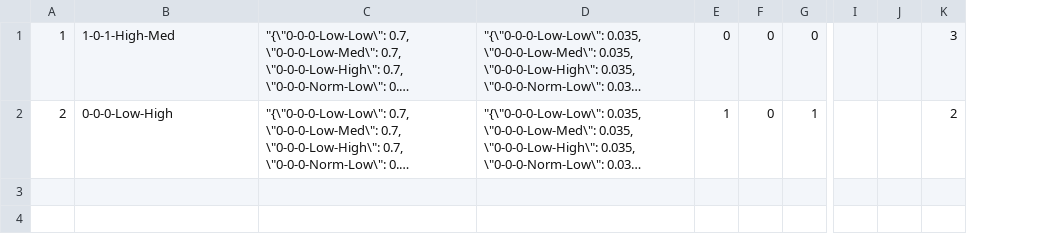
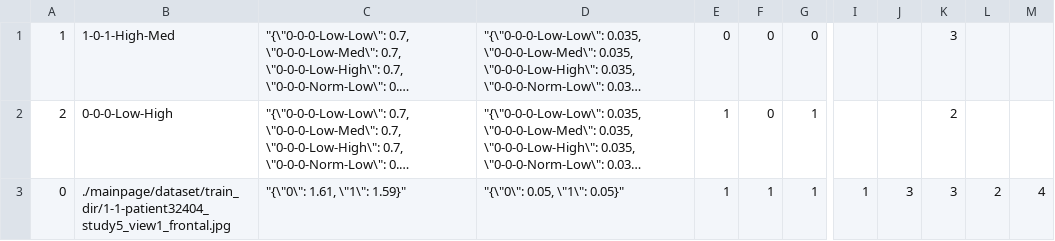
Before and after one commit to eric-z-lin/Human-AI-Trust, a CSV file: human_ai_trust/experiments/experiment-14.csv, drawn as a sheet; only a part is shown, gaps mark what is left out; long unchanged cells end in …; removed rows and columns are numbered as before the commit, all else as after; rows hold the shown columns only; the diff names each change by its address in the sheet, - before the commit and + after, or states it on an @@ line.

```diff
--- a/human_ai_trust/experiments/experiment-14.csv
+++ b/human_ai_trust/experiments/experiment-14.csv
-column I, empty
-column J, empty
+column I, empty
+column J, empty
+column L, empty
+column M, empty
+row 3: 0 | ./mainpage/dataset/train_dir/1-1-patient32404_study5_view1_frontal.jpg | "{\"0\": 1.61, \"1\": 1.59}" | "{\"0\": 0.05, \"1\": 0.05}" | 1 | 1 | 1 | 1 | 3 | 3 | 2 | 4
```
Also changed, not shown: 6 other files.
